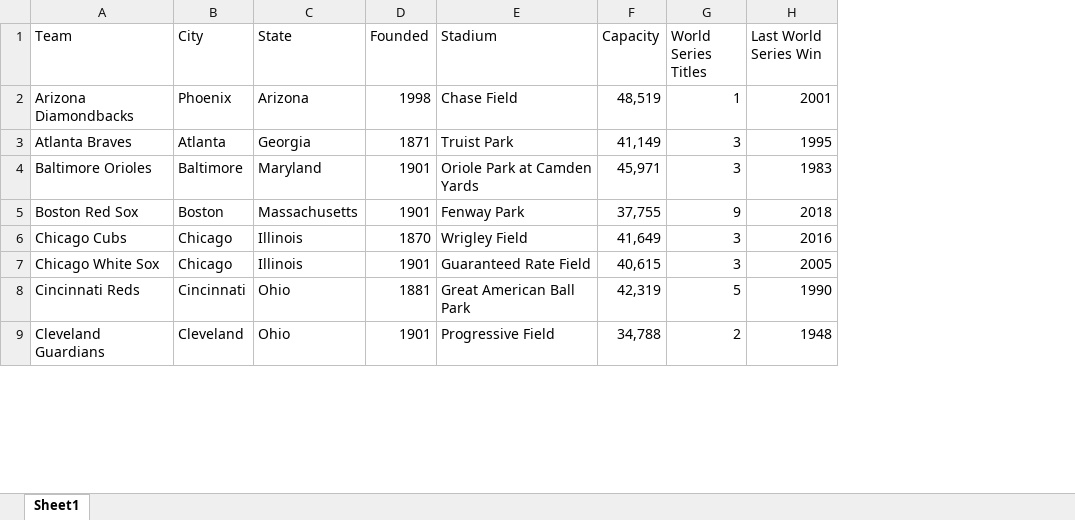
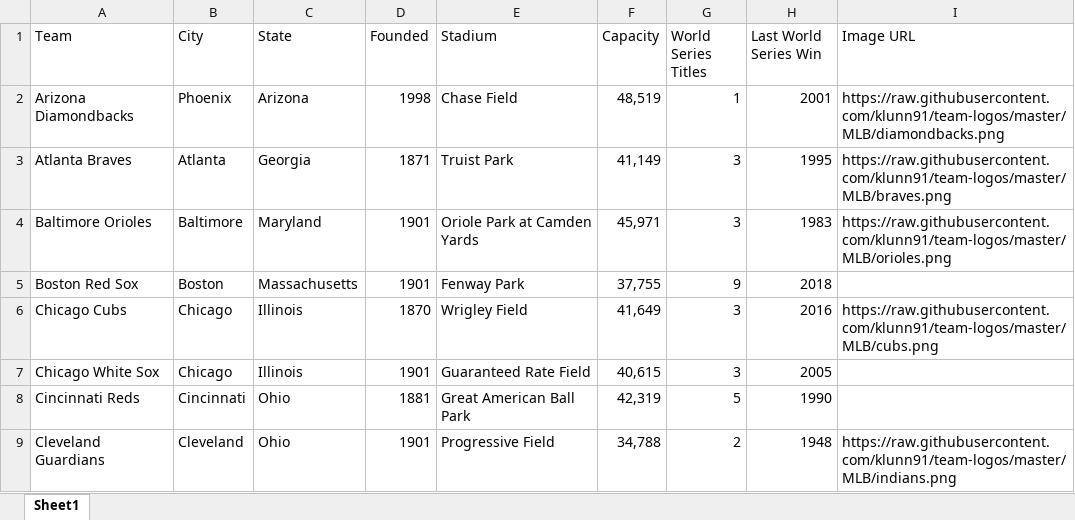
Before and after one commit to stringfestdata/mlb-linked-data-types, an Excel workbook: mlb-team-info.xlsx, sheet Sheet1, drawn as a sheet; only a part is shown; values as stored, in another font and other column widths than the file's, no borders; the diff names each change by its address in the sheet, - before the commit and + after, or states it on an @@ line.

```diff
--- a/mlb-team-info.xlsx (sheet Sheet1)
+++ b/mlb-team-info.xlsx (sheet Sheet1)
+column I (Image URL), rows 2-9: https://raw.githubusercontent.com/klunn91/team-logos/master/MLB/diamondbacks.png | https://raw.githubusercontent.com/klunn91/team-logos/master/MLB/braves.png | https://raw.githubusercontent.com/klunn91/team-logos/master/MLB/orioles.png |  | https://raw.githubusercontent.com/klunn91/team-logos/master/MLB/cubs.png |  |  | https://raw.githubusercontent.com/klunn91/team-logos/master/MLB/indians.png
```
Also changed, not shown: 1 other file.
